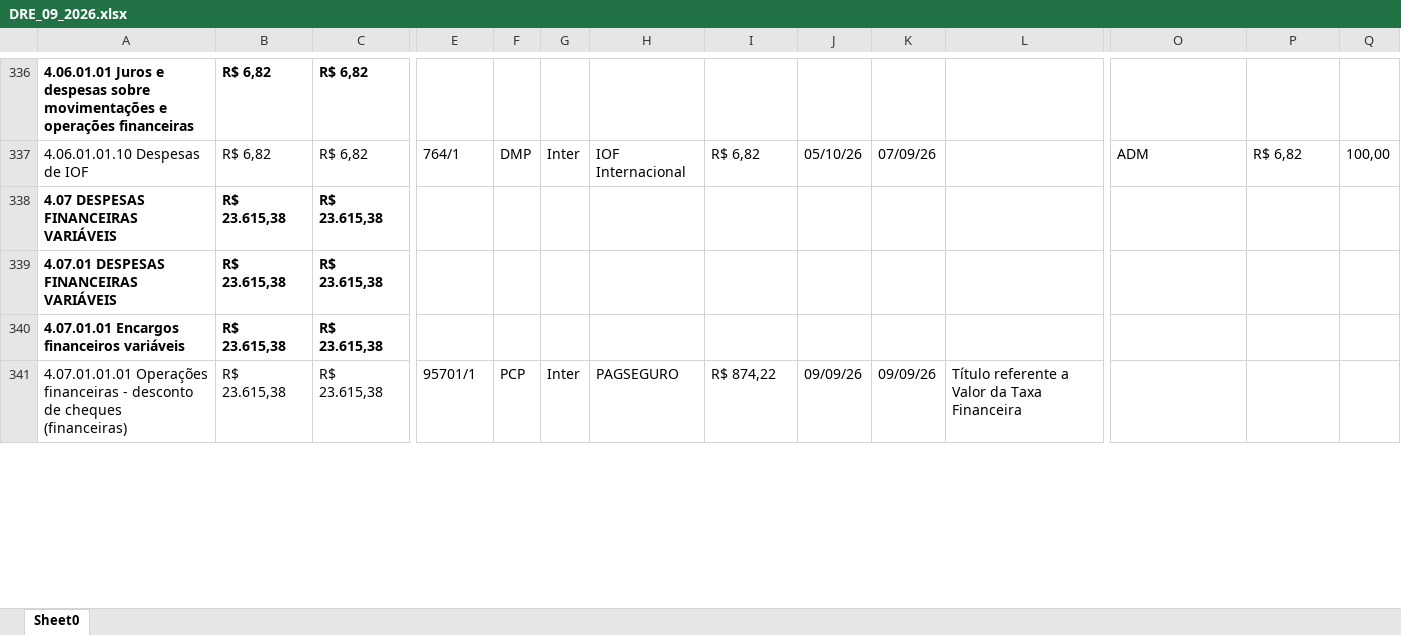
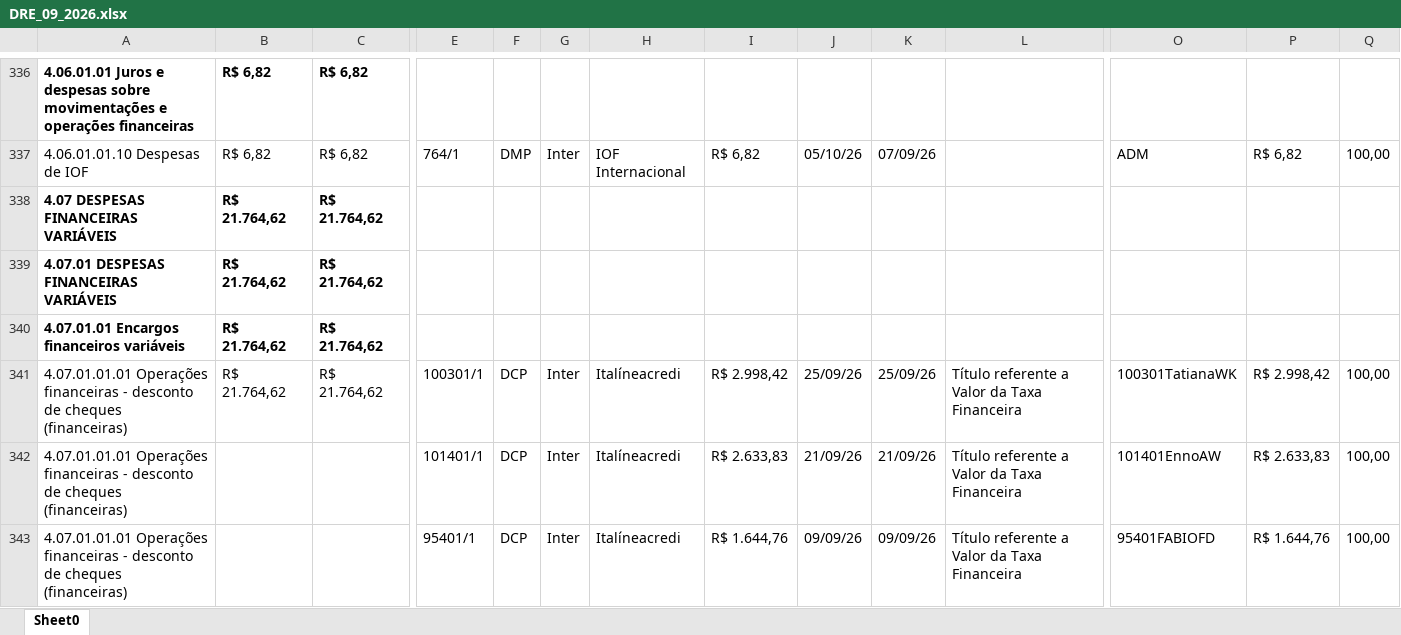
Before and after one commit to Basilio40/arquivos_ita, an Excel workbook: xlsx/dre/DRE_09_2026.xlsx, sheet Sheet0, drawn as a sheet; only a part is shown, gaps mark what is left out; values as stored, in another font and other column widths than the file's, no borders; rows hold the shown columns only; the diff covers the shown part only; the diff names each change by its address in the sheet, - before the commit and + after, or states it on an @@ line.

```diff
--- a/xlsx/dre/DRE_09_2026.xlsx (sheet Sheet0)
+++ b/xlsx/dre/DRE_09_2026.xlsx (sheet Sheet0)
-B338:B341: R$ 23.615,38
+B338:B341: R$ 21.764,62
-C338:C341: R$ 23.615,38
+C338:C341: R$ 21.764,62
-E341: 95701/1
+E341: 100301/1
-F341: PCP
+F341: DCP
-H341: PAGSEGURO
+H341: Italíneacredi
-I341: R$ 874,22
+I341: R$ 2.998,42
-J341: 09/09/26
+J341: 25/09/26
-K341: 09/09/26
+K341: 25/09/26
-O341: (empty)
+O341: 100301TatianaWK
-P341: (empty)
+P341: R$ 2.998,42
-Q341: (empty)
+Q341: 100,00
+row 342: 4.07.01.01.01 Operações financeiras - desconto de cheques (financeiras) |  |  | 101401/1 | DCP | Inter | Italíneacredi | R$ 2.633,83 | 21/09/26 | 21/09/26 | Título referente a Valor da Taxa Financeira | 101401EnnoAW | R$ 2.633,83 | 100,00
+row 343: 4.07.01.01.01 Operações financeiras - desconto de cheques (financeiras) |  |  | 95401/1 | DCP | Inter | Italíneacredi | R$ 1.644,76 | 09/09/26 | 09/09/26 | Título referente a Valor da Taxa Financeira | 95401FABIOFD | R$ 1.644,76 | 100,00
```
Also changed, not shown: 8 added rows, 10 removed rows, 9 moved rows and 157 edited cells elsewhere in this sheet, xlsx/dre/DRE_01_2026.xlsx, xlsx/dre/DRE_07_2026.xlsx, 21 other files.
